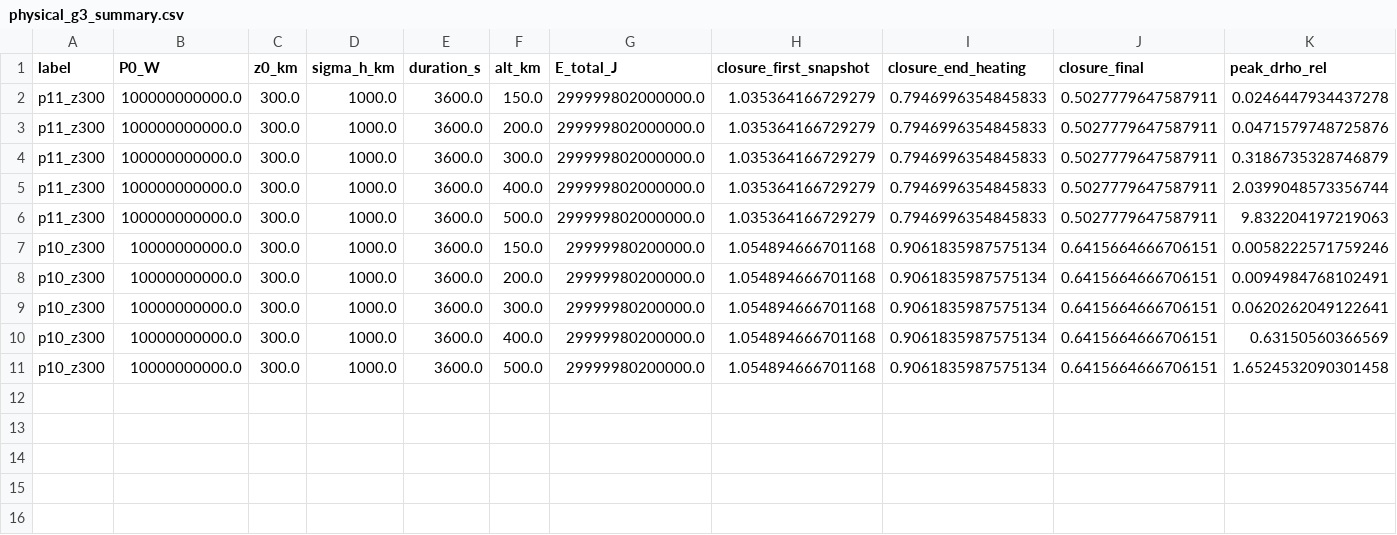
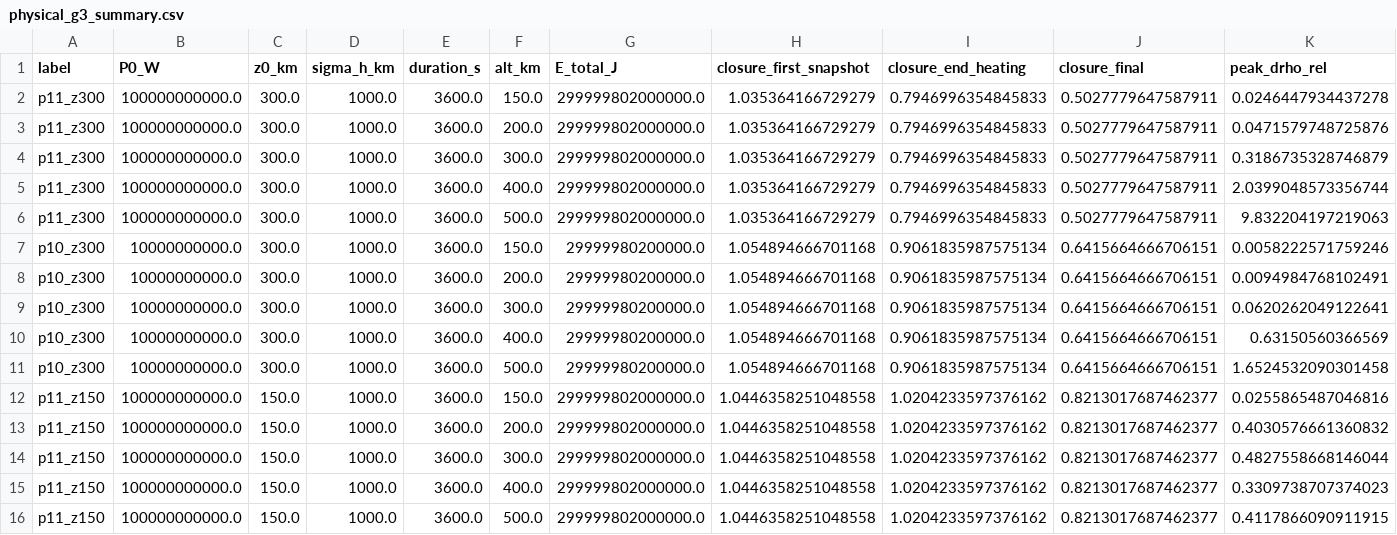
Before and after one commit to bougtoir/thermosphere-debris-selective-decay, a CSV file: results/tables/physical_g3_summary.csv, drawn as a sheet; only a part is shown; rows hold the shown columns only; the diff names each change by its address in the sheet, - before the commit and + after, or states it on an @@ line.

```diff
--- a/results/tables/physical_g3_summary.csv
+++ b/results/tables/physical_g3_summary.csv
+row 12: p11_z150 | 100000000000.0 | 150.0 | 1000.0 | 3600.0 | 150.0 | 299999802000000.0 | 1.0446358251048558 | 1.0204233597376162 | 0.8213017687462377 | 0.0255865487046816
+row 13: p11_z150 | 100000000000.0 | 150.0 | 1000.0 | 3600.0 | 200.0 | 299999802000000.0 | 1.0446358251048558 | 1.0204233597376162 | 0.8213017687462377 | 0.4030576661360832
+row 14: p11_z150 | 100000000000.0 | 150.0 | 1000.0 | 3600.0 | 300.0 | 299999802000000.0 | 1.0446358251048558 | 1.0204233597376162 | 0.8213017687462377 | 0.4827558668146044
+row 15: p11_z150 | 100000000000.0 | 150.0 | 1000.0 | 3600.0 | 400.0 | 299999802000000.0 | 1.0446358251048558 | 1.0204233597376162 | 0.8213017687462377 | 0.3309738707374023
+row 16: p11_z150 | 100000000000.0 | 150.0 | 1000.0 | 3600.0 | 500.0 | 299999802000000.0 | 1.0446358251048558 | 1.0204233597376162 | 0.8213017687462377 | 0.4117866090911915
```
Also changed, not shown: results/physical_model_vs_prescribed_patch.csv, results/tables/physical_g3r_realized_forcing.csv, 9 other files.
